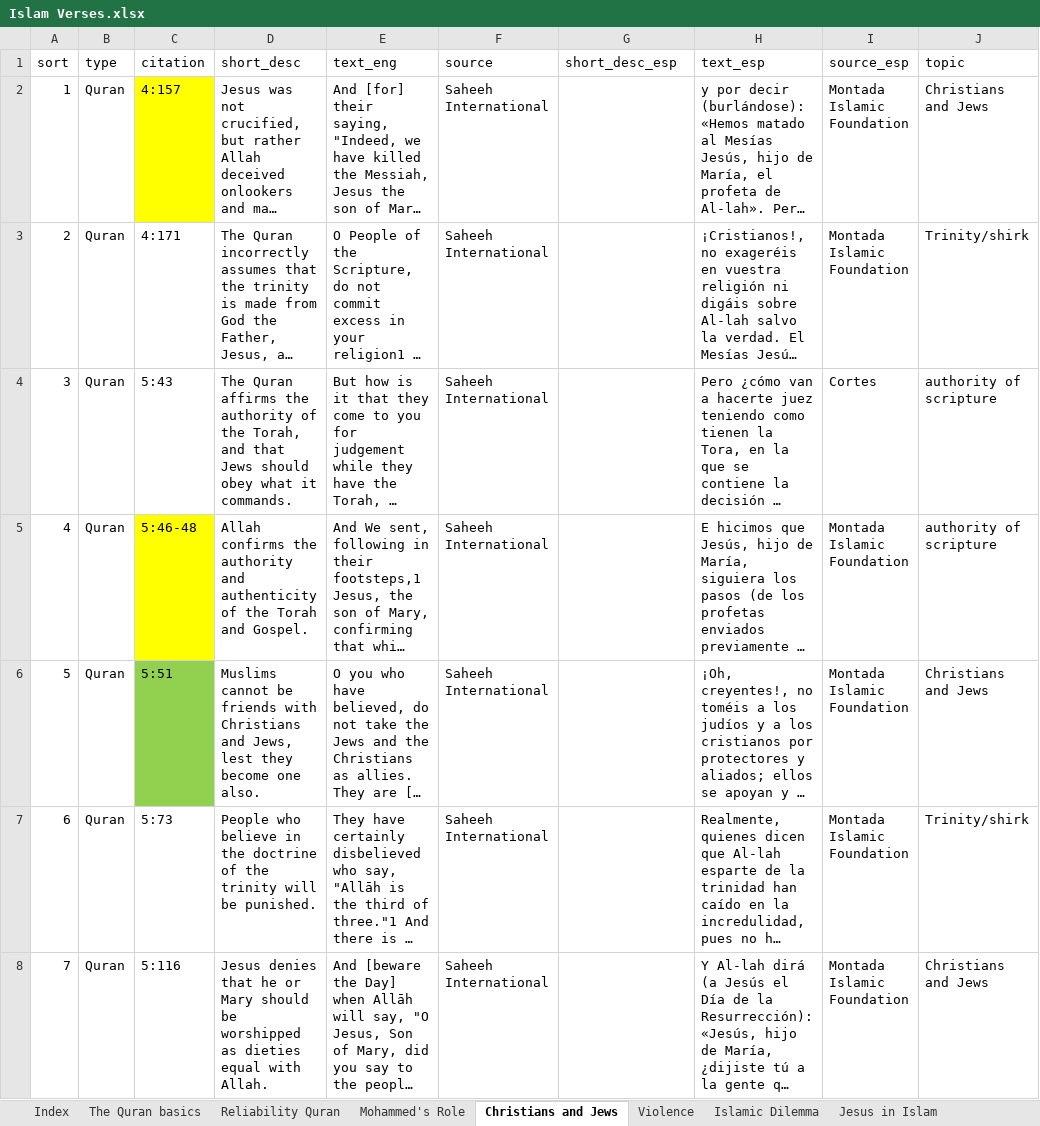
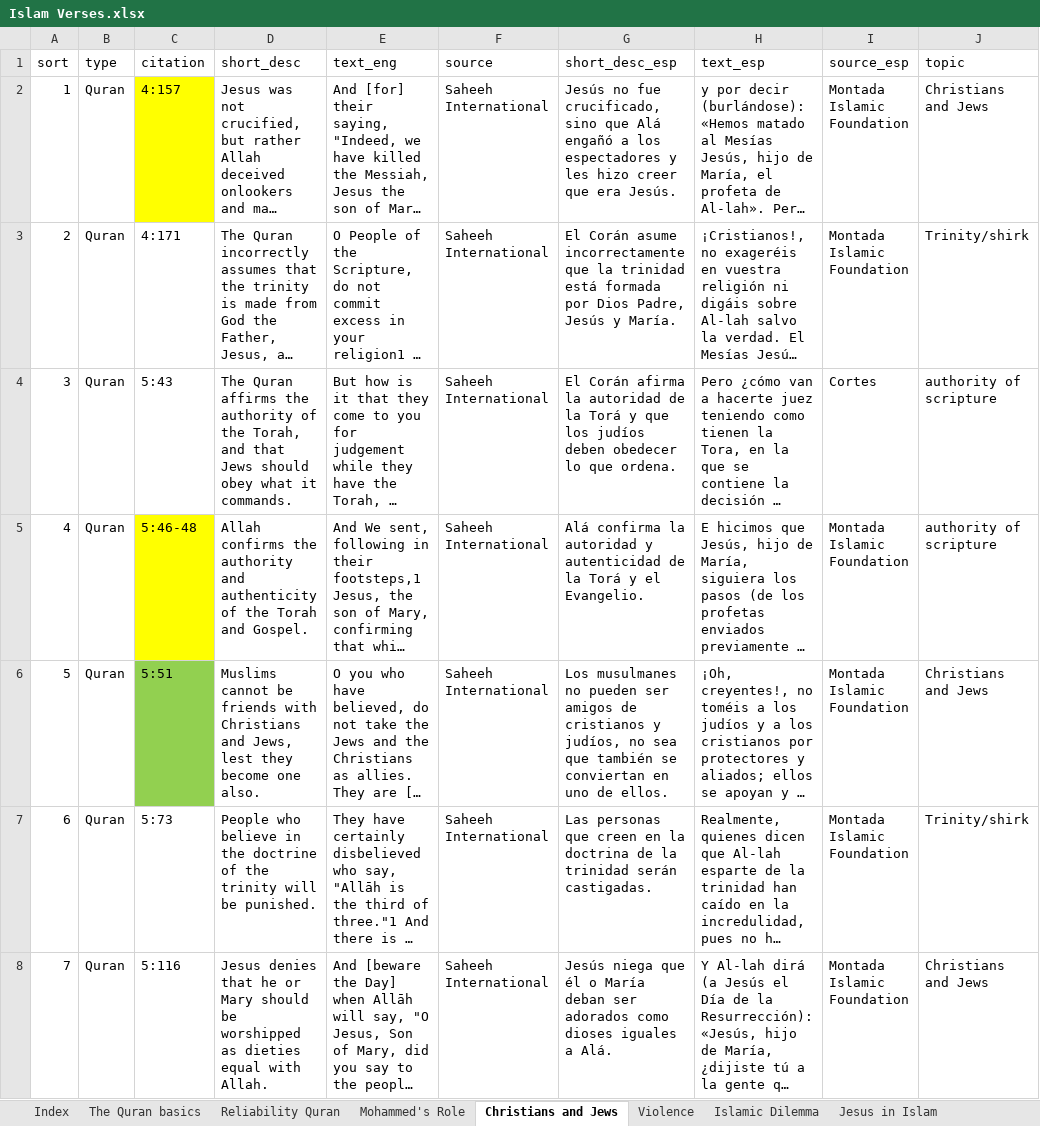
Before and after one commit to kbirson/project_martel, an Excel workbook: Islam Verses.xlsx, sheet Christians and Jews, drawn as a sheet; only a part is shown; long unchanged cells end in …; values as stored, in another font and other column widths than the file's, no borders; the diff covers the shown part only; the diff names each change by its address in the sheet, - before the commit and + after, or states it on an @@ line.

```diff
--- a/Islam Verses.xlsx (sheet Christians and Jews)
+++ b/Islam Verses.xlsx (sheet Christians and Jews)
-G2 (short_desc_esp): (empty)
+G2 (short_desc_esp): Jesús no fue crucificado, sino que Alá engañó a los espectadores y les hizo creer que era Jesús.
-G3 (short_desc_esp): (empty)
+G3 (short_desc_esp): El Corán asume incorrectamente que la trinidad está formada por Dios Padre, Jesús y María.
-G4 (short_desc_esp): (empty)
+G4 (short_desc_esp): El Corán afirma la autoridad de la Torá y que los judíos deben obedecer lo que ordena.
-G5 (short_desc_esp): (empty)
+G5 (short_desc_esp): Alá confirma la autoridad y autenticidad de la Torá y el Evangelio.
-G6 (short_desc_esp): (empty)
+G6 (short_desc_esp): Los musulmanes no pueden ser amigos de cristianos y judíos, no sea que también se conviertan en uno de ellos.
-G7 (short_desc_esp): (empty)
+G7 (short_desc_esp): Las personas que creen en la doctrina de la trinidad serán castigadas.
-G8 (short_desc_esp): (empty)
+G8 (short_desc_esp): Jesús niega que él o María deban ser adorados como dioses iguales a Alá.
```
Also changed, not shown: 1 added row, 2 removed rows, 57 edited cells and cell formats elsewhere in this sheet, sheet Gnostic fables, sheet The Quran basics, sheet Weird, sheet Mohammed's Role, sheet Jesus in Islam, sheet Violence, 4 more sheets, other sheet tabs.
